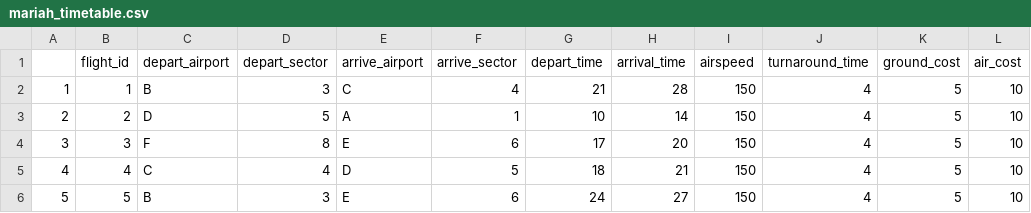
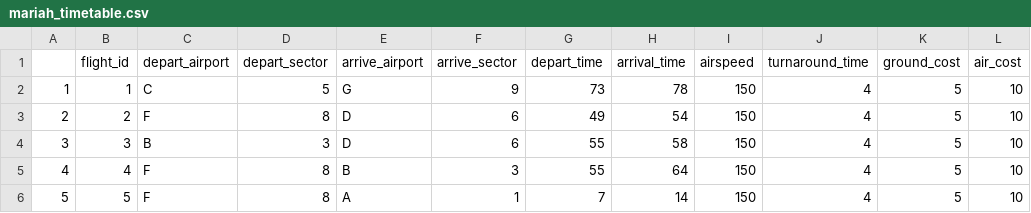
Before and after one commit to AJajodia/atc-problem, a CSV file: mariah_timetable.csv, drawn as a sheet; only a part is shown; the diff covers the shown part only; the diff names each change by its address in the sheet, - before the commit and + after, or states it on an @@ line.

Commit message:
airport to airport_sectors!!!

```diff
--- a/mariah_timetable.csv
+++ b/mariah_timetable.csv
-C2 (depart_airport): B
+C2 (depart_airport): C
-D2 (depart_sector): 3
+D2 (depart_sector): 5
-E2 (arrive_airport): C
+E2 (arrive_airport): G
-F2 (arrive_sector): 4
+F2 (arrive_sector): 9
-G2 (depart_time): 21
+G2 (depart_time): 73
-H2 (arrival_time): 28
+H2 (arrival_time): 78
-C3 (depart_airport): D
+C3 (depart_airport): F
-D3 (depart_sector): 5
+D3 (depart_sector): 8
-E3 (arrive_airport): A
+E3 (arrive_airport): D
-F3 (arrive_sector): 1
+F3 (arrive_sector): 6
-G3 (depart_time): 10
+G3 (depart_time): 49
-H3 (arrival_time): 14
+H3 (arrival_time): 54
-C4 (depart_airport): F
+C4 (depart_airport): B
-D4 (depart_sector): 8
+D4 (depart_sector): 3
-E4 (arrive_airport): E
+E4 (arrive_airport): D
-G4 (depart_time): 17
+G4 (depart_time): 55
-H4 (arrival_time): 20
+H4 (arrival_time): 58
-C5 (depart_airport): C
+C5 (depart_airport): F
-D5 (depart_sector): 4
+D5 (depart_sector): 8
-E5 (arrive_airport): D
+E5 (arrive_airport): B
-F5 (arrive_sector): 5
+F5 (arrive_sector): 3
-G5 (depart_time): 18
+G5 (depart_time): 55
-H5 (arrival_time): 21
+H5 (arrival_time): 64
-C6 (depart_airport): B
+C6 (depart_airport): F
-D6 (depart_sector): 3
+D6 (depart_sector): 8
-E6 (arrive_airport): E
+E6 (arrive_airport): A
-F6 (arrive_sector): 6
+F6 (arrive_sector): 1
-G6 (depart_time): 24
+G6 (depart_time): 7
-H6 (arrival_time): 27
+H6 (arrival_time): 14
```
Also changed, not shown: 84 edited cells elsewhere in this file, flight_paths.csv, 2 other files.
